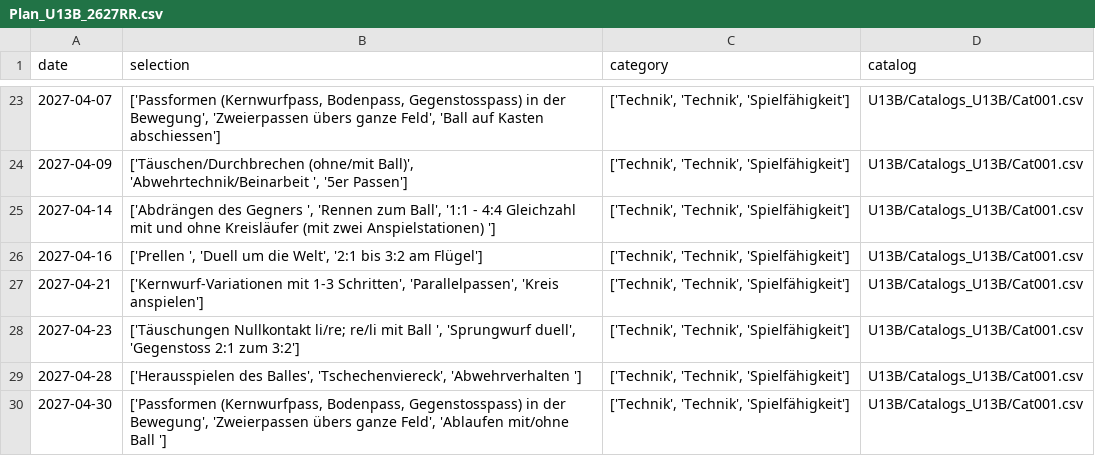
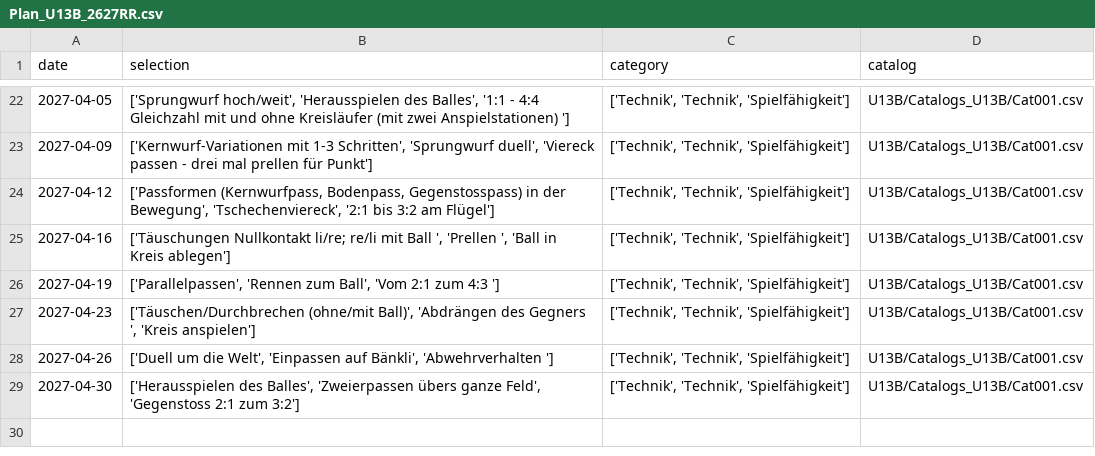
Before and after one commit to Tim171717/Trainingsplaner, a CSV file: U13B/Plans_U13B/Plan_U13B_2627RR.csv, drawn as a sheet; only a part is shown, gaps mark what is left out; the diff covers the shown part only.

```diff
--- a/U13B/Plans_U13B/Plan_U13B_2627RR.csv
+++ b/U13B/Plans_U13B/Plan_U13B_2627RR.csv
@@ -23,8 +22,8 @@ date,selection,category,catalog
-2027-04-07,"['Passformen (Kernwurfpass, Bodenpass, Gegenstosspass) in der Bewegung', 'Zweierpassen übers ganze Feld', 'Ball auf Kasten abschiessen']","['Technik', 'Technik', 'Spielfähigkeit']",U13B/Catalogs_U13B/Cat001.csv
-2027-04-09,"['Täuschen/Durchbrechen (ohne/mit Ball)', 'Abwehrtechnik/Beinarbeit ', '5er Passen']","['Technik', 'Technik', 'Spielfähigkeit']",U13B/Catalogs_U13B/Cat001.csv
-2027-04-14,"['Abdrängen des Gegners ', 'Rennen zum Ball', '1:1 - 4:4 Gleichzahl mit und ohne Kreisläufer (mit zwei Anspielstationen) ']","['Technik', 'Technik', 'Spielfähigkeit']",U13B/Catalogs_U13B/Cat001.csv
-2027-04-16,"['Prellen ', 'Duell um die Welt', '2:1 bis 3:2 am Flügel']","['Technik', 'Technik', 'Spielfähigkeit']",U13B/Catalogs_U13B/Cat001.csv
-2027-04-21,"['Kernwurf-Variationen mit 1-3 Schritten', 'Parallelpassen', 'Kreis anspielen']","['Technik', 'Technik', 'Spielfähigkeit']",U13B/Catalogs_U13B/Cat001.csv
-2027-04-23,"['Täuschungen Nullkontakt li/re; re/li mit Ball ', 'Sprungwurf duell', 'Gegenstoss 2:1 zum 3:2']","['Technik', 'Technik', 'Spielfähigkeit']",U13B/Catalogs_U13B/Cat001.csv
-2027-04-28,"['Herausspielen des Balles', 'Tschechenviereck', 'Abwehrverhalten ']","['Technik', 'Technik', 'Spielfähigkeit']",U13B/Catalogs_U13B/Cat001.csv
-2027-04-30,"['Passformen (Kernwurfpass, Bodenpass, Gegenstosspass) in der Bewegung', 'Zweierpassen übers ganze Feld', 'Ablaufen mit/ohne Ball ']","['Technik', 'Technik', 'Spielfähigkeit']",U13B/Catalogs_U13B/Cat001.csv
+2027-04-05,"['Sprungwurf hoch/weit', 'Herausspielen des Balles', '1:1 - 4:4 Gleichzahl mit und ohne Kreisläufer (mit zwei Anspielstationen) ']","['Technik', 'Technik', 'Spielfähigkeit']",U13B/Catalogs_U13B/Cat001.csv
+2027-04-09,"['Kernwurf-Variationen mit 1-3 Schritten', 'Sprungwurf duell', 'Viereck passen - drei mal prellen für Punkt']","['Technik', 'Technik', 'Spielfähigkeit']",U13B/Catalogs_U13B/Cat001.csv
+2027-04-12,"['Passformen (Kernwurfpass, Bodenpass, Gegenstosspass) in der Bewegung', 'Tschechenviereck', '2:1 bis 3:2 am Flügel']","['Technik', 'Technik', 'Spielfähigkeit']",U13B/Catalogs_U13B/Cat001.csv
+2027-04-16,"['Täuschungen Nullkontakt li/re; re/li mit Ball ', 'Prellen ', 'Ball in Kreis ablegen']","['Technik', 'Technik', 'Spielfähigkeit']",U13B/Catalogs_U13B/Cat001.csv
+2027-04-19,"['Parallelpassen', 'Rennen zum Ball', 'Vom 2:1 zum 4:3 ']","['Technik', 'Technik', 'Spielfähigkeit']",U13B/Catalogs_U13B/Cat001.csv
+2027-04-23,"['Täuschen/Durchbrechen (ohne/mit Ball)', 'Abdrängen des Gegners ', 'Kreis anspielen']","['Technik', 'Technik', 'Spielfähigkeit']",U13B/Catalogs_U13B/Cat001.csv
+2027-04-26,"['Duell um die Welt', 'Einpassen auf Bänkli', 'Abwehrverhalten ']","['Technik', 'Technik', 'Spielfähigkeit']",U13B/Catalogs_U13B/Cat001.csv
+2027-04-30,"['Herausspielen des Balles', 'Zweierpassen übers ganze Feld', 'Gegenstoss 2:1 zum 3:2']","['Technik', 'Technik', 'Spielfähigkeit']",U13B/Catalogs_U13B/Cat001.csv
```
Also changed, not shown: 1 added row, 2 removed rows and 28 edited cells elsewhere in this file.
